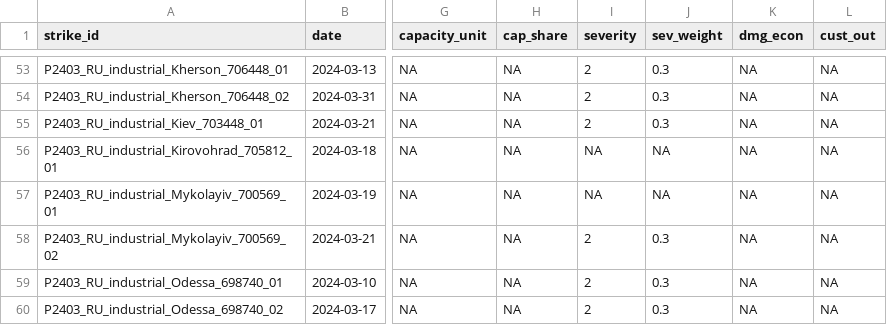
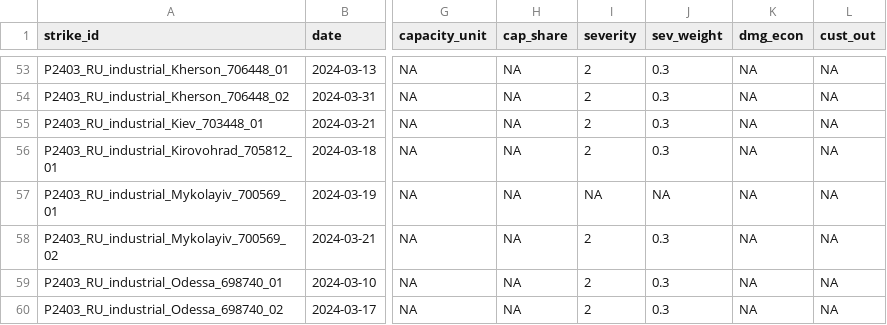
Before and after one commit to dklinenberg2020/multidimensional-deterrence, a CSV file: output/pilot_econ_damage.csv, drawn as a sheet; only a part is shown, gaps mark what is left out; the diff names each change by its address in the sheet, - before the commit and + after, or states it on an @@ line.

```diff
--- a/output/pilot_econ_damage.csv
+++ b/output/pilot_econ_damage.csv
-I56 (severity): NA
+I56 (severity): 2
-J56 (sev_weight): NA
+J56 (sev_weight): 0.3
```
Also changed, not shown: dict/econ_targets.csv, output/dict_hits_by_class_month.csv, 14 other files.
